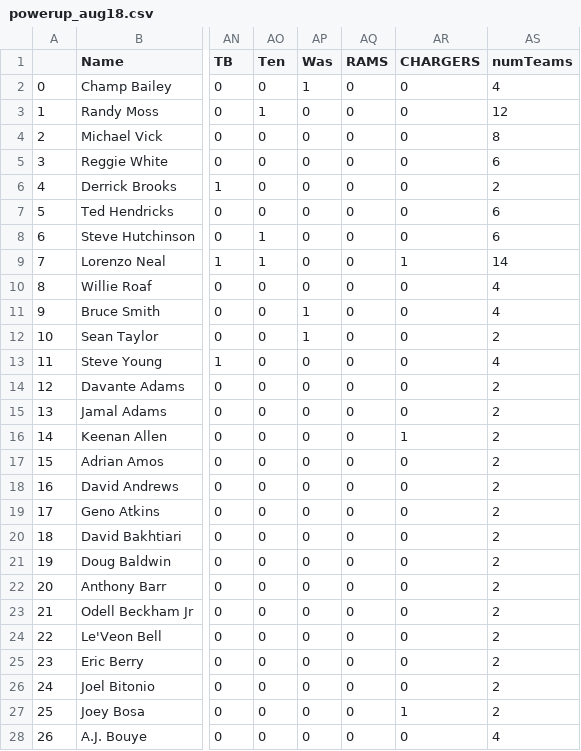
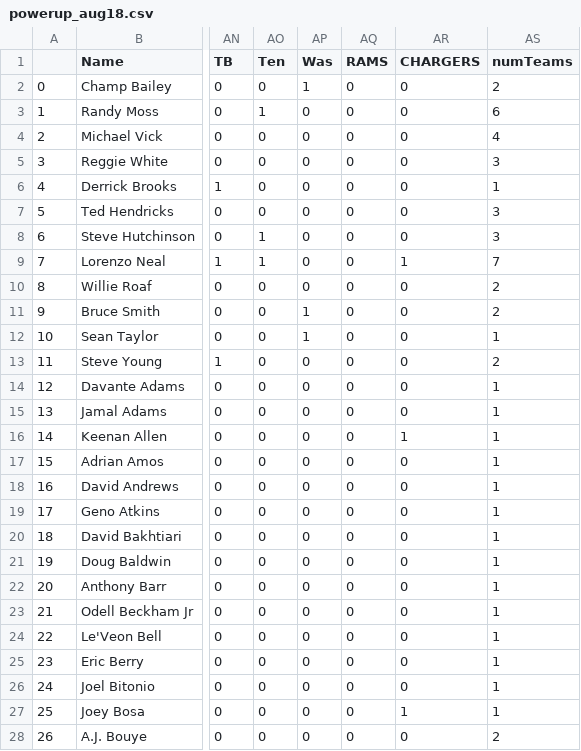
Before and after one commit to WJMatthew/MUT19, a CSV file: powerup_aug18.csv, drawn as a sheet; only a part is shown, gaps mark what is left out; the diff covers the shown part only; the diff names each change by its address in the sheet, - before the commit and + after, or states it on an @@ line.

```diff
--- a/powerup_aug18.csv
+++ b/powerup_aug18.csv
-AS2 (numTeams): 4
+AS2 (numTeams): 2
-AS3 (numTeams): 12
+AS3 (numTeams): 6
-AS4 (numTeams): 8
+AS4 (numTeams): 4
-AS5 (numTeams): 6
+AS5 (numTeams): 3
-AS6 (numTeams): 2
+AS6 (numTeams): 1
-AS7:AS8 (numTeams): 6
+AS7:AS8 (numTeams): 3
-AS9 (numTeams): 14
+AS9 (numTeams): 7
-AS10:AS11 (numTeams): 4
+AS10:AS11 (numTeams): 2
-AS12 (numTeams): 2
+AS12 (numTeams): 1
-AS13 (numTeams): 4
+AS13 (numTeams): 2
-AS14:AS27 (numTeams): 2
+AS14:AS27 (numTeams): 1
-AS28 (numTeams): 4
+AS28 (numTeams): 2
```
Also changed, not shown: 139 edited cells elsewhere in this file, small_powerup_data.csv, 1 other file.
